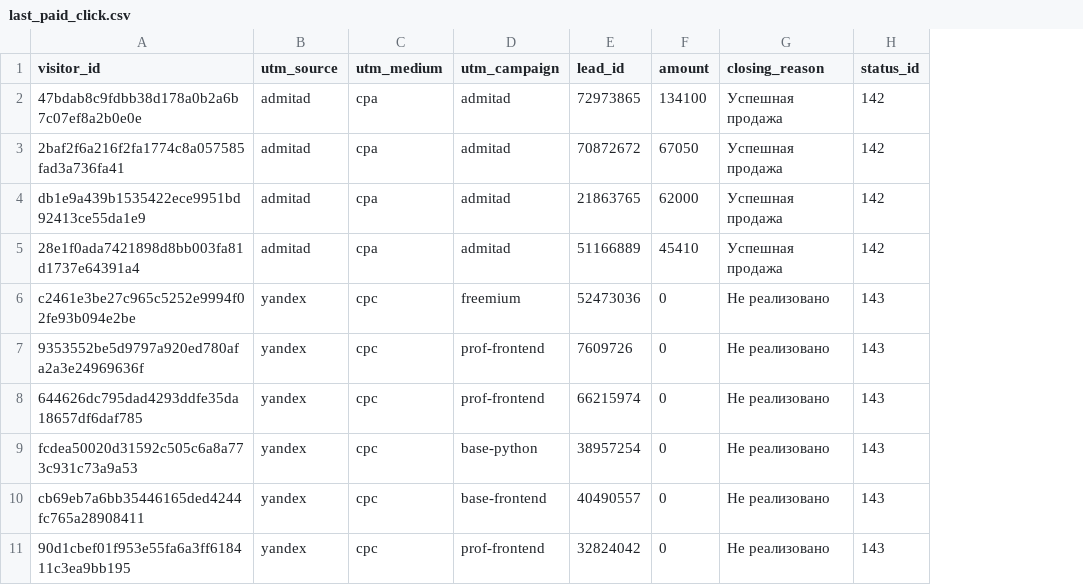
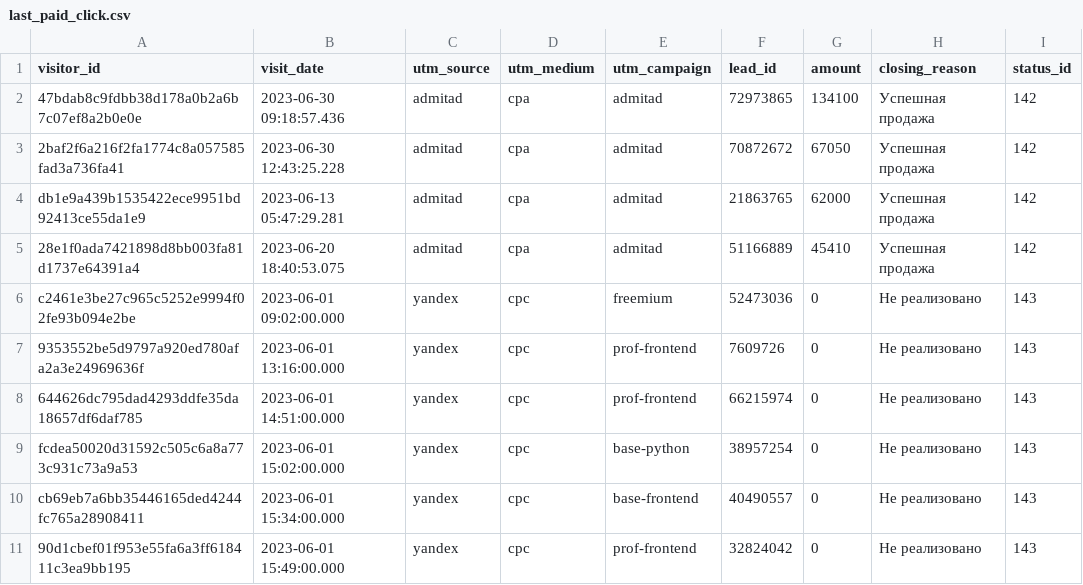
Before and after one commit to bryzgin/data-analytics-project-96, a CSV file: last_paid_click.csv, drawn as a sheet; the diff names each change by its address in the sheet, - before the commit and + after, or states it on an @@ line.

```diff
--- a/last_paid_click.csv
+++ b/last_paid_click.csv
+column B (visit_date), rows 2-11: 2023-06-30 09:18:57.436 | 2023-06-30 12:43:25.228 | 2023-06-13 05:47:29.281 | 2023-06-20 18:40:53.075 | 2023-06-01 09:02:00.000 | 2023-06-01 13:16:00.000 | 2023-06-01 14:51:00.000 | 2023-06-01 15:02:00.000 | 2023-06-01 15:34:00.000 | 2023-06-01 15:49:00.000
```
Also changed, not shown: 1 other file.
